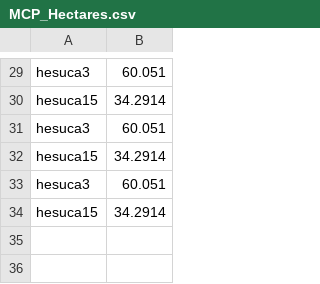
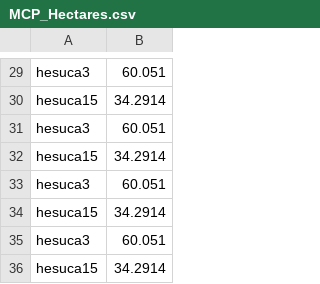
Before and after one commit to cmgienger/Calico_Report1, a CSV file: MCP_Hectares.csv, drawn as a sheet; only a part is shown, gaps mark what is left out.

```diff
--- a/MCP_Hectares.csv
+++ b/MCP_Hectares.csv
@@ -34 +34,3 @@
 "hesuca15",34.2914
+"hesuca3",60.051
+"hesuca15",34.2914
```
Also changed, not shown: KDE_Hectares.csv, reloc_dist.csv, 1 other file.
